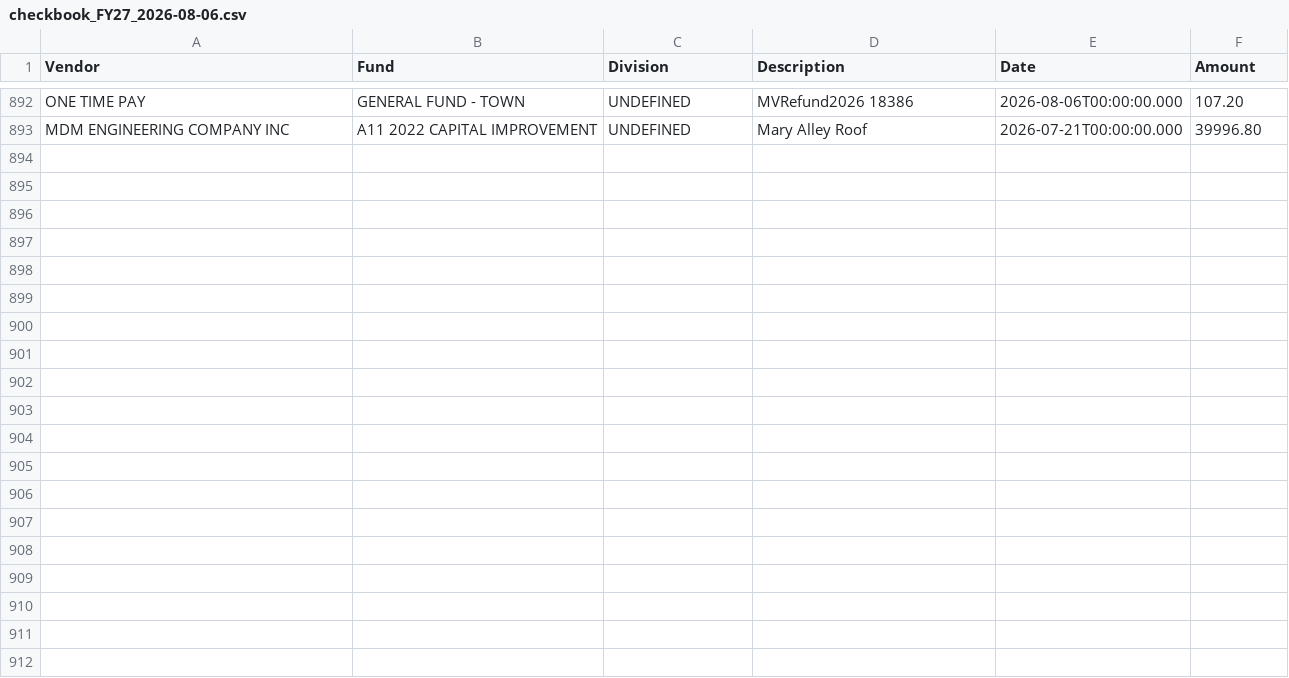
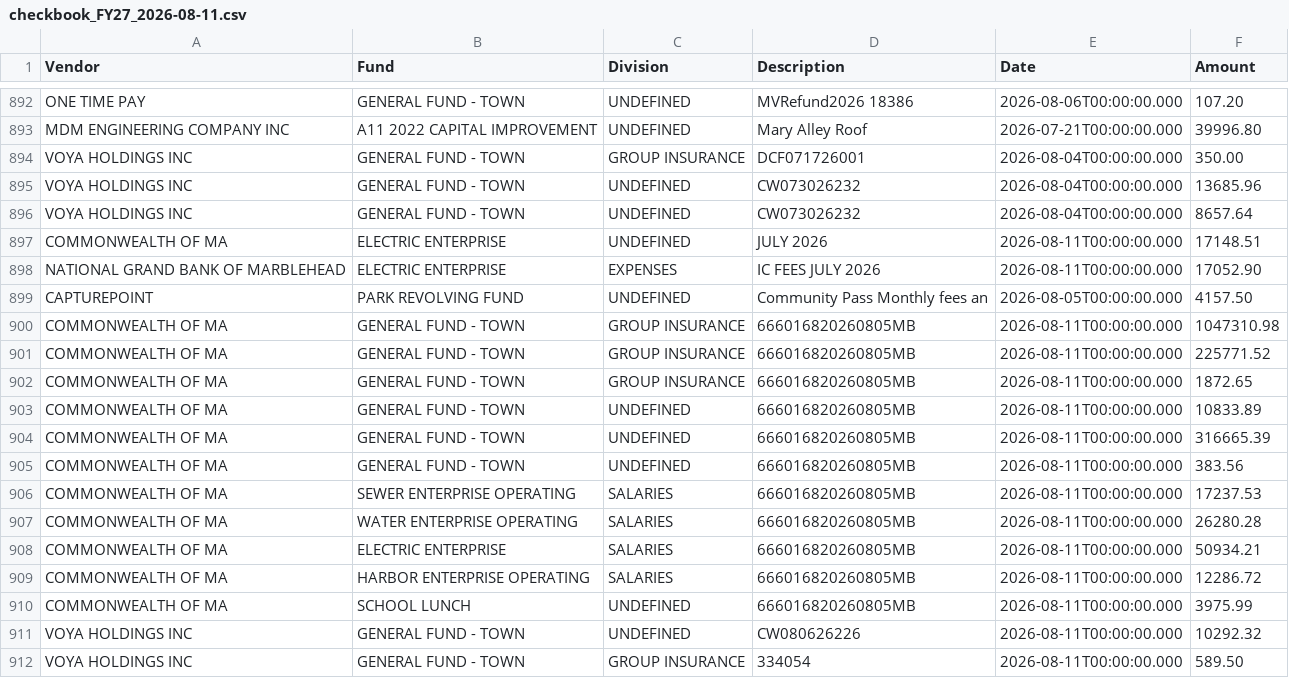
Before and after one commit to agbaber/marblehead, a CSV file: data/checkbook_FY27_2026-08-11.csv (was data/checkbook_FY27_2026-08-06.csv), drawn as a sheet; only a part is shown, gaps mark what is left out; the diff names each change by its address in the sheet, - before the commit and + after, or states it on an @@ line.

Commit message:
Refresh checkbook FY27 through 2026-08-11 (#1127)
Co-authored-by: marblehead-bot <noreply@marbleheaddata.org>

```diff
--- a/data/checkbook_FY27_2026-08-06.csv
+++ b/data/checkbook_FY27_2026-08-11.csv
+row 894: VOYA HOLDINGS INC | GENERAL FUND - TOWN | GROUP INSURANCE | DCF071726001 | 2026-08-04T00:00:00.000 | 350.00
+row 895: VOYA HOLDINGS INC | GENERAL FUND - TOWN | UNDEFINED | CW073026232 | 2026-08-04T00:00:00.000 | 13685.96
+row 896: VOYA HOLDINGS INC | GENERAL FUND - TOWN | UNDEFINED | CW073026232 | 2026-08-04T00:00:00.000 | 8657.64
+row 897: COMMONWEALTH OF MA | ELECTRIC ENTERPRISE | UNDEFINED | JULY 2026 | 2026-08-11T00:00:00.000 | 17148.51
+row 898: NATIONAL GRAND BANK OF MARBLEHEAD | ELECTRIC ENTERPRISE | EXPENSES | IC FEES JULY 2026 | 2026-08-11T00:00:00.000 | 17052.90
+row 899: CAPTUREPOINT | PARK REVOLVING FUND | UNDEFINED | Community Pass Monthly fees an | 2026-08-05T00:00:00.000 | 4157.50
+row 900: COMMONWEALTH OF MA | GENERAL FUND - TOWN | GROUP INSURANCE | 666016820260805MB | 2026-08-11T00:00:00.000 | 1047310.98
+row 901: COMMONWEALTH OF MA | GENERAL FUND - TOWN | GROUP INSURANCE | 666016820260805MB | 2026-08-11T00:00:00.000 | 225771.52
+row 902: COMMONWEALTH OF MA | GENERAL FUND - TOWN | GROUP INSURANCE | 666016820260805MB | 2026-08-11T00:00:00.000 | 1872.65
+row 903: COMMONWEALTH OF MA | GENERAL FUND - TOWN | UNDEFINED | 666016820260805MB | 2026-08-11T00:00:00.000 | 10833.89
+row 904: COMMONWEALTH OF MA | GENERAL FUND - TOWN | UNDEFINED | 666016820260805MB | 2026-08-11T00:00:00.000 | 316665.39
+row 905: COMMONWEALTH OF MA | GENERAL FUND - TOWN | UNDEFINED | 666016820260805MB | 2026-08-11T00:00:00.000 | 383.56
+row 906: COMMONWEALTH OF MA | SEWER ENTERPRISE OPERATING | SALARIES | 666016820260805MB | 2026-08-11T00:00:00.000 | 17237.53
+row 907: COMMONWEALTH OF MA | WATER ENTERPRISE OPERATING | SALARIES | 666016820260805MB | 2026-08-11T00:00:00.000 | 26280.28
+row 908: COMMONWEALTH OF MA | ELECTRIC ENTERPRISE | SALARIES | 666016820260805MB | 2026-08-11T00:00:00.000 | 50934.21
+row 909: COMMONWEALTH OF MA | HARBOR ENTERPRISE OPERATING | SALARIES | 666016820260805MB | 2026-08-11T00:00:00.000 | 12286.72
+row 910: COMMONWEALTH OF MA | SCHOOL LUNCH | UNDEFINED | 666016820260805MB | 2026-08-11T00:00:00.000 | 3975.99
+row 911: VOYA HOLDINGS INC | GENERAL FUND - TOWN | UNDEFINED | CW080626226 | 2026-08-11T00:00:00.000 | 10292.32
+row 912: VOYA HOLDINGS INC | GENERAL FUND - TOWN | GROUP INSURANCE | 334054 | 2026-08-11T00:00:00.000 | 589.50
```
Also changed, not shown: 4 other files.
